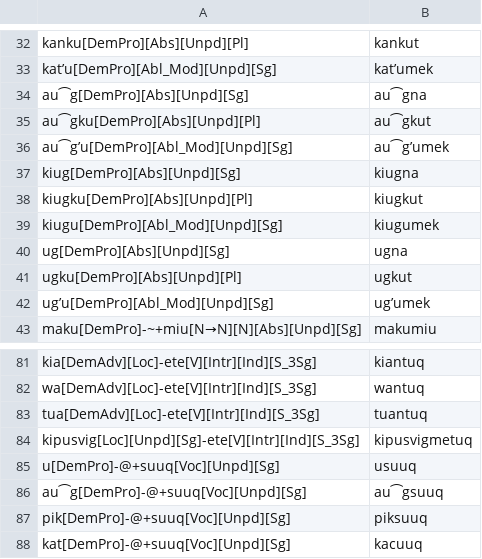
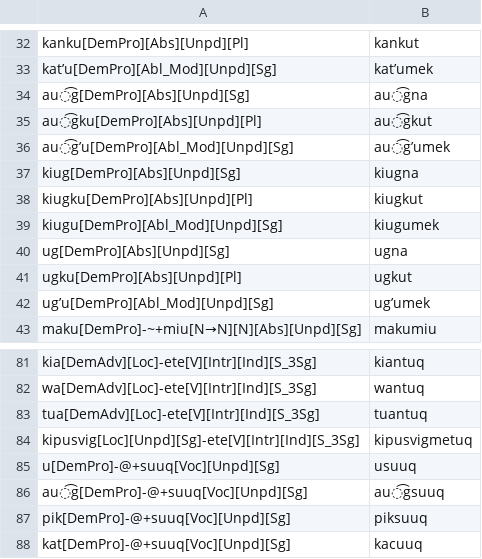
Before and after one commit to giellalt/lang-esu, a TSV file: esu.pairs.gold/Ch6.In-Chapter-Examples.tsv, drawn as a sheet; only a part is shown, gaps mark what is left out.

Commit message:
fixes to tie bar

```diff
--- a/esu.pairs.gold/Ch6.In-Chapter-Examples.tsv
+++ b/esu.pairs.gold/Ch6.In-Chapter-Examples.tsv
@@ -33,5 +33,5 @@ kanku[DemPro][Abs][Unpd][Pl]	kankut
 katʼu[DemPro][Abl_Mod][Unpd][Sg]	katʼumek
-au⁀g[DemPro][Abs][Unpd][Sg]	au⁀gna
-au⁀gku[DemPro][Abs][Unpd][Pl]	au⁀gkut
-au⁀gʼu[DemPro][Abl_Mod][Unpd][Sg]	au⁀gʼumek
+au͡g[DemPro][Abs][Unpd][Sg]	au͡gna
+au͡gku[DemPro][Abs][Unpd][Pl]	au͡gkut
+au͡gʼu[DemPro][Abl_Mod][Unpd][Sg]	au͡gʼumek
 kiug[DemPro][Abs][Unpd][Sg]	kiugna
@@ -85,3 +85,3 @@ kipusvig[Loc][Unpd][Sg]-ete[V][Intr][Ind][S_3Sg]	kipusvigmetuq
 u[DemPro]-@+suuq[Voc][Unpd][Sg]	usuuq
-au⁀g[DemPro]-@+suuq[Voc][Unpd][Sg]	au⁀gsuuq
+au͡g[DemPro]-@+suuq[Voc][Unpd][Sg]	au͡gsuuq
 pik[DemPro]-@+suuq[Voc][Unpd][Sg]	piksuuq
```
